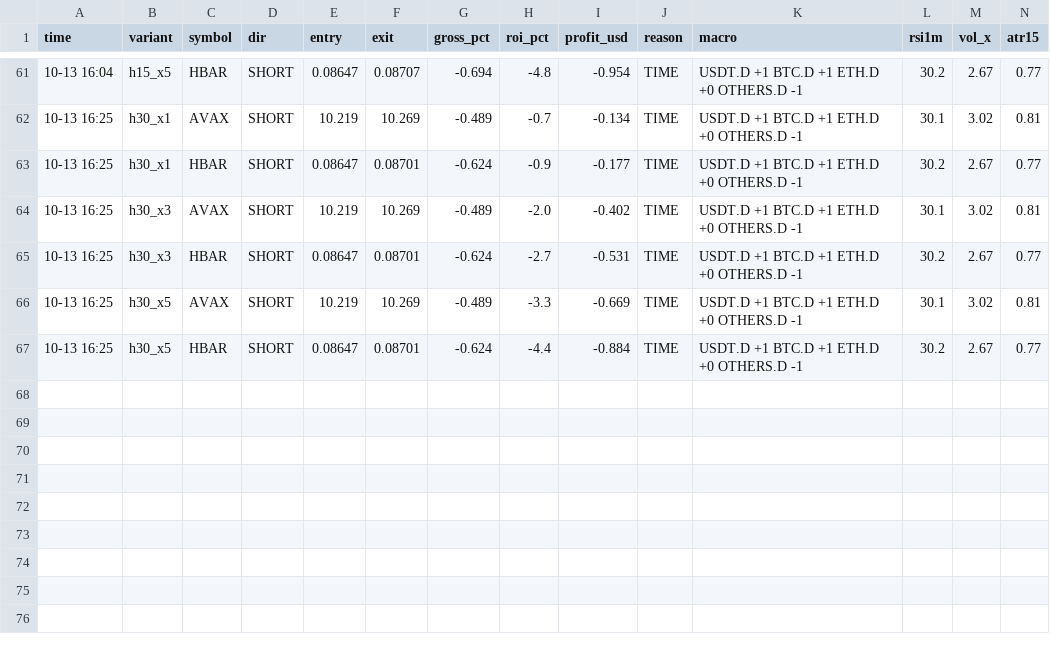
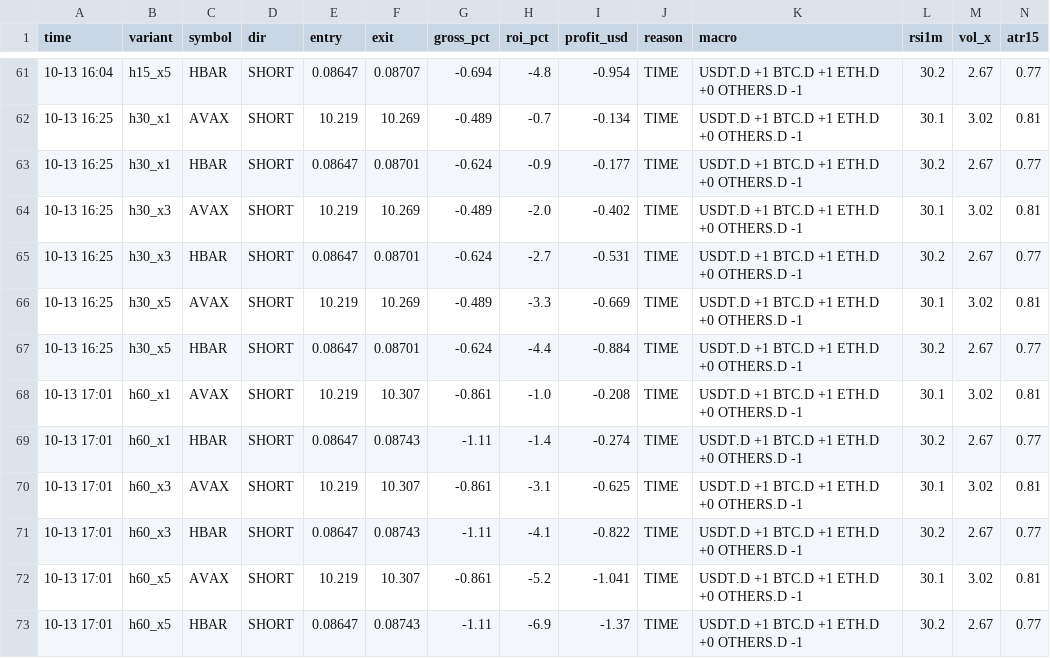
Before and after one commit to Ehsan2893/dombot.py, a CSV file: dom2_trades.csv, drawn as a sheet; only a part is shown, gaps mark what is left out; the diff names each change by its address in the sheet, - before the commit and + after, or states it on an @@ line.

```diff
--- a/dom2_trades.csv
+++ b/dom2_trades.csv
+row 68: 10-13 17:01 | h60_x1 | AVAX | SHORT | 10.219 | 10.307 | -0.861 | -1.0 | -0.208 | TIME | USDT.D +1 BTC.D +1 ETH.D +0 OTHERS.D -1 | 30.1 | 3.02 | 0.81
+row 69: 10-13 17:01 | h60_x1 | HBAR | SHORT | 0.08647 | 0.08743 | -1.11 | -1.4 | -0.274 | TIME | USDT.D +1 BTC.D +1 ETH.D +0 OTHERS.D -1 | 30.2 | 2.67 | 0.77
+row 70: 10-13 17:01 | h60_x3 | AVAX | SHORT | 10.219 | 10.307 | -0.861 | -3.1 | -0.625 | TIME | USDT.D +1 BTC.D +1 ETH.D +0 OTHERS.D -1 | 30.1 | 3.02 | 0.81
+row 71: 10-13 17:01 | h60_x3 | HBAR | SHORT | 0.08647 | 0.08743 | -1.11 | -4.1 | -0.822 | TIME | USDT.D +1 BTC.D +1 ETH.D +0 OTHERS.D -1 | 30.2 | 2.67 | 0.77
+row 72: 10-13 17:01 | h60_x5 | AVAX | SHORT | 10.219 | 10.307 | -0.861 | -5.2 | -1.041 | TIME | USDT.D +1 BTC.D +1 ETH.D +0 OTHERS.D -1 | 30.1 | 3.02 | 0.81
+row 73: 10-13 17:01 | h60_x5 | HBAR | SHORT | 0.08647 | 0.08743 | -1.11 | -6.9 | -1.37 | TIME | USDT.D +1 BTC.D +1 ETH.D +0 OTHERS.D -1 | 30.2 | 2.67 | 0.77
```
Also changed, not shown: 2 other files.
